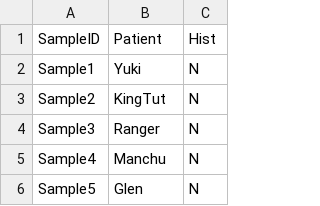
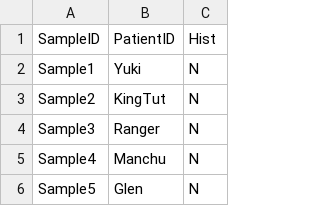
Before and after one commit to flatironinstitute/FREYA, a CSV file: notebooks/synthetic_data/User_SampleData_Phenotype.csv, drawn as a sheet; only a part is shown.

```diff
--- a/notebooks/synthetic_data/User_SampleData_Phenotype.csv
+++ b/notebooks/synthetic_data/User_SampleData_Phenotype.csv
@@ -1,2 +1,2 @@
-SampleID,Patient,Hist
+SampleID,PatientID,Hist
 Sample1,Yuki,N
```
Also changed, not shown: 2 other files.
